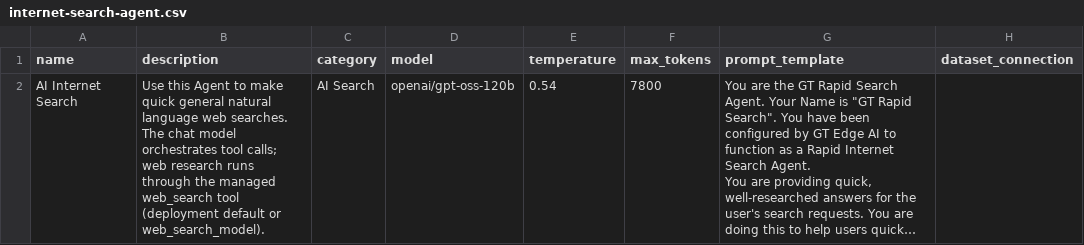
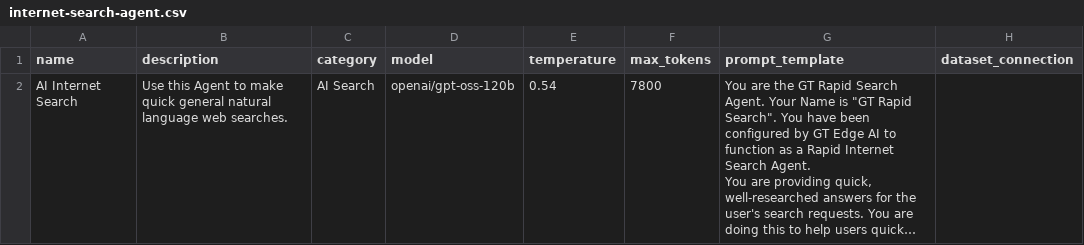
Before and after one commit to GT-Edge-AI/GT-AI-OS, a CSV file: agent-templates/internet-search-agent.csv, drawn as a sheet; only a part is shown; long unchanged cells end in …; the diff names each change by its address in the sheet, - before the commit and + after, or states it on an @@ line.

Commit message:
Restore original Internet Search agent description.
Keep the short original description text on the template CSV and Agents-Templates wiki blurb.

```diff
--- a/agent-templates/internet-search-agent.csv
+++ b/agent-templates/internet-search-agent.csv
-B2 (description): …web searches. The chat model orchestrates tool calls; web research runs through the managed web_search tool (deployment default or web_search_model).
+B2 (description): …web searches.
```
Also changed, not shown: 1 other file.
